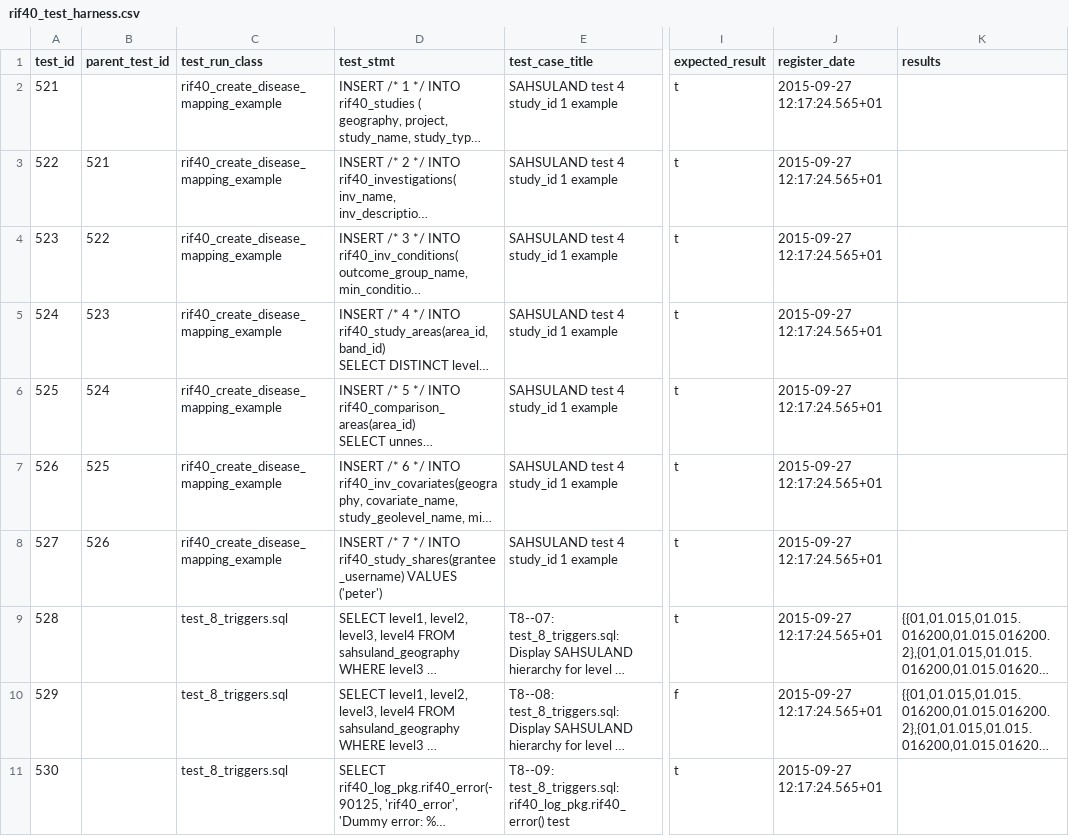
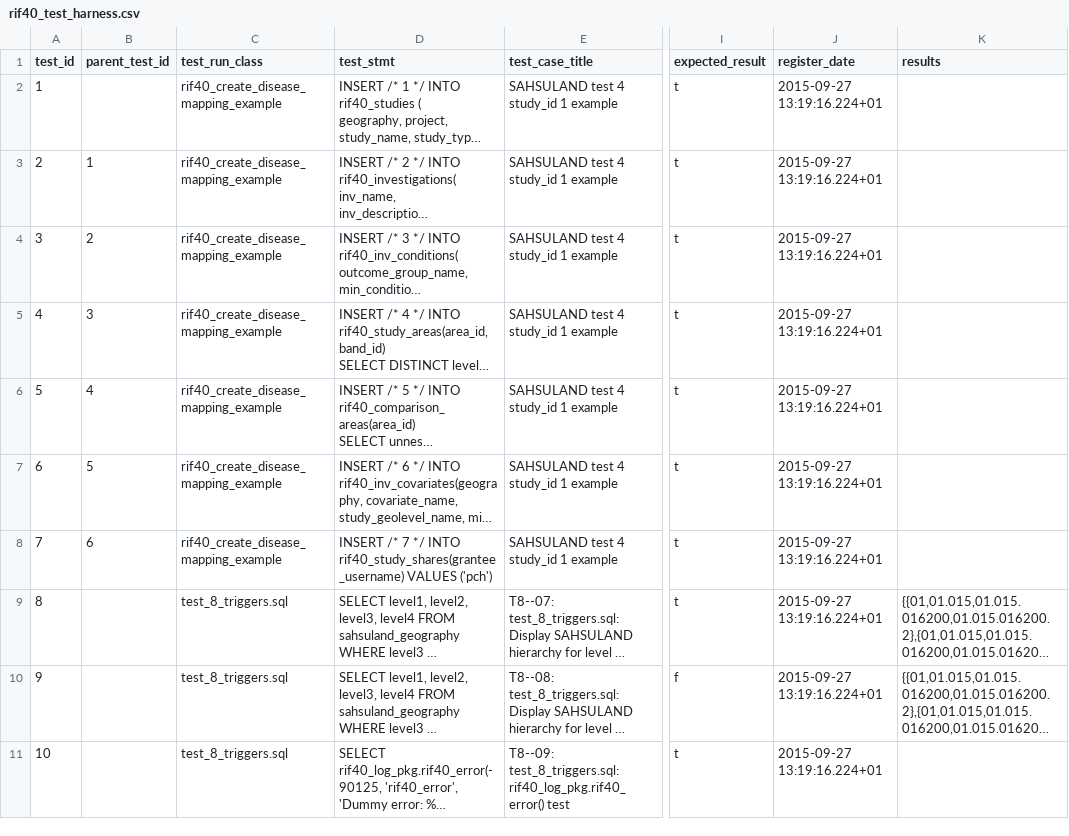
Before and after one commit to smallAreaHealthStatisticsUnit/rapidInquiryFacility, a CSV file: rifDatabase/TestHarness/rif40_test_harness.csv, drawn as a sheet; only a part is shown, gaps mark what is left out; long unchanged cells end in …; the diff covers the shown part only; the diff names each change by its address in the sheet, - before the commit and + after, or states it on an @@ line.

Commit message:
Fix for localhost windows fault

```diff
--- a/rifDatabase/TestHarness/rif40_test_harness.csv
+++ b/rifDatabase/TestHarness/rif40_test_harness.csv
-A2 (test_id): 521
+A2 (test_id): 1
-J2:J11 (register_date): 2015-09-27 12:17:24.565+01
+J2:J11 (register_date): 2015-09-27 13:19:16.224+01
-A3 (test_id): 522
+A3 (test_id): 2
-B3 (parent_test_id): 521
+B3 (parent_test_id): 1
-A4 (test_id): 523
+A4 (test_id): 3
-B4 (parent_test_id): 522
+B4 (parent_test_id): 2
-A5 (test_id): 524
+A5 (test_id): 4
-B5 (parent_test_id): 523
+B5 (parent_test_id): 3
-A6 (test_id): 525
+A6 (test_id): 5
-B6 (parent_test_id): 524
+B6 (parent_test_id): 4
-A7 (test_id): 526
+A7 (test_id): 6
-B7 (parent_test_id): 525
+B7 (parent_test_id): 5
-A8 (test_id): 527
+A8 (test_id): 7
-B8 (parent_test_id): 526
+B8 (parent_test_id): 6
-D8 (test_stmt): …rif40_study_shares(grantee_username) VALUES ('peter')
+D8 (test_stmt): …rif40_study_shares(grantee_username) VALUES ('pch')
-A9 (test_id): 528
+A9 (test_id): 8
-A10 (test_id): 529
+A10 (test_id): 9
-A11 (test_id): 530
+A11 (test_id): 10
```
Also changed, not shown: 79 edited cells elsewhere in this file.
